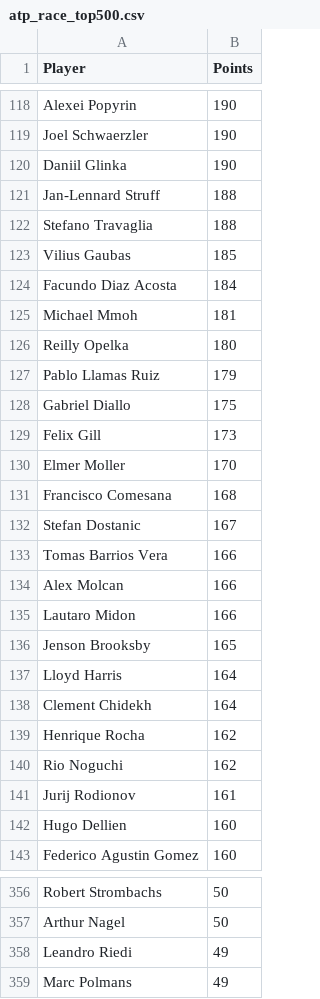
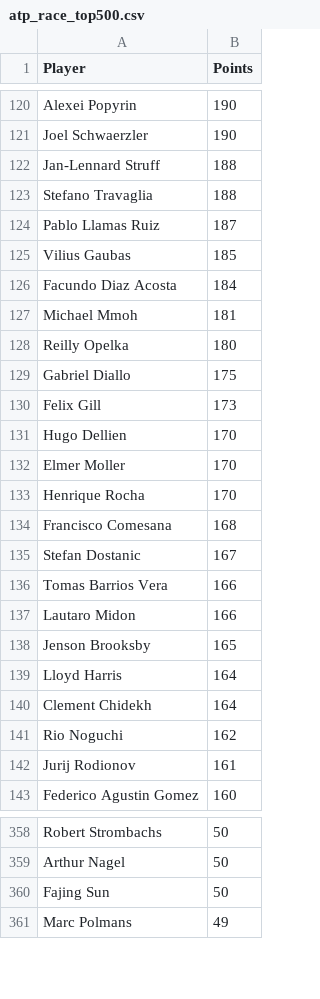
Before and after one commit to peterblum20/ATP-Race-Data, a CSV file: atp_race_top500.csv, drawn as a sheet; only a part is shown, gaps mark what is left out; the diff covers the shown part only.

```diff
--- a/atp_race_top500.csv
+++ b/atp_race_top500.csv
@@ -119,5 +121,5 @@ Alexei Popyrin,190
 Joel Schwaerzler,190
-Daniil Glinka,190
 Jan-Lennard Struff,188
 Stefano Travaglia,188
+Pablo Llamas Ruiz,187
 Vilius Gaubas,185
@@ -126,6 +128,7 @@ Michael Mmoh,181
 Reilly Opelka,180
-Pablo Llamas Ruiz,179
 Gabriel Diallo,175
 Felix Gill,173
+Hugo Dellien,170
 Elmer Moller,170
+Henrique Rocha,170
 Francisco Comesana,168
@@ -133,3 +136,2 @@ Stefan Dostanic,167
 Tomas Barrios Vera,166
-Alex Molcan,166
 Lautaro Midon,166
@@ -138,6 +140,4 @@ Lloyd Harris,164
 Clement Chidekh,164
-Henrique Rocha,162
 Rio Noguchi,162
 Jurij Rodionov,161
-Hugo Dellien,160
 Federico Agustin Gomez,160
@@ -357,3 +359,3 @@ Robert Strombachs,50
 Arthur Nagel,50
-Leandro Riedi,49
+Fajing Sun,50
 Marc Polmans,49
```
Also changed, not shown: 21 added rows, 19 removed rows and 1 edited cell elsewhere in this file, wta_race_top500.csv.
